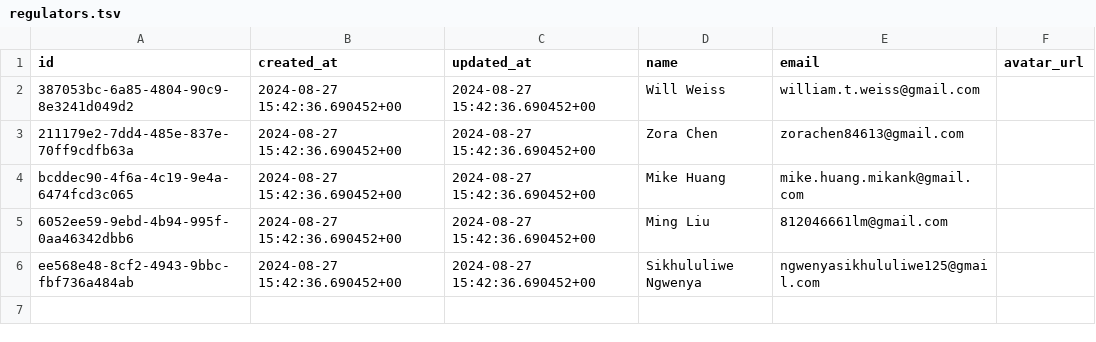
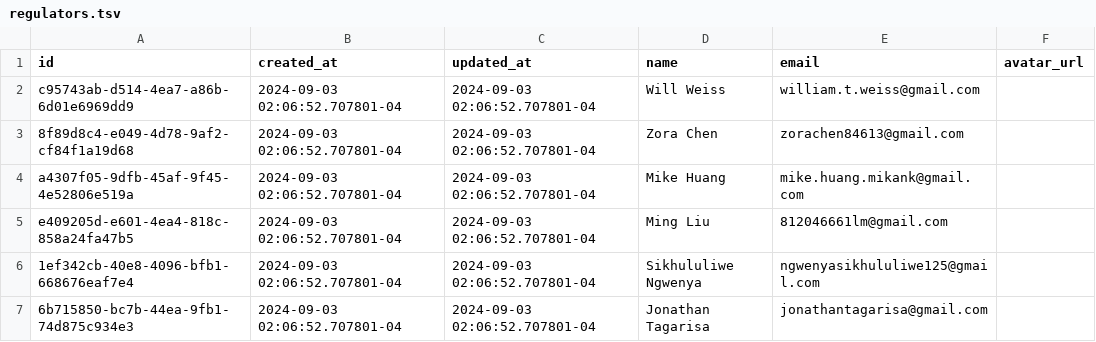
Before and after one commit to txandmj/virtual-hospitals-africa, a TSV file: db/seed/dumps/regulators.tsv, drawn as a sheet.

```diff
--- a/db/seed/dumps/regulators.tsv
+++ b/db/seed/dumps/regulators.tsv
@@ -1,6 +1,7 @@
 id	created_at	updated_at	name	email	avatar_url
-387053bc-6a85-4804-90c9-8e3241d049d2	2024-08-27 15:42:36.690452+00	2024-08-27 15:42:36.690452+00	Will Weiss	william.t.weiss@gmail.com	
-211179e2-7dd4-485e-837e-70ff9cdfb63a	2024-08-27 15:42:36.690452+00	2024-08-27 15:42:36.690452+00	Zora Chen	zorachen84613@gmail.com	
-bcddec90-4f6a-4c19-9e4a-6474fcd3c065	2024-08-27 15:42:36.690452+00	2024-08-27 15:42:36.690452+00	Mike Huang	mike.huang.mikank@gmail.com	
-6052ee59-9ebd-4b94-995f-0aa46342dbb6	2024-08-27 15:42:36.690452+00	2024-08-27 15:42:36.690452+00	Ming Liu	812046661lm@gmail.com	
-ee568e48-8cf2-4943-9bbc-fbf736a484ab	2024-08-27 15:42:36.690452+00	2024-08-27 15:42:36.690452+00	Sikhululiwe Ngwenya	ngwenyasikhululiwe125@gmail.com	
+c95743ab-d514-4ea7-a86b-6d01e6969dd9	2024-09-03 02:06:52.707801-04	2024-09-03 02:06:52.707801-04	Will Weiss	william.t.weiss@gmail.com	
+8f89d8c4-e049-4d78-9af2-cf84f1a19d68	2024-09-03 02:06:52.707801-04	2024-09-03 02:06:52.707801-04	Zora Chen	zorachen84613@gmail.com	
+a4307f05-9dfb-45af-9f45-4e52806e519a	2024-09-03 02:06:52.707801-04	2024-09-03 02:06:52.707801-04	Mike Huang	mike.huang.mikank@gmail.com	
+e409205d-e601-4ea4-818c-858a24fa47b5	2024-09-03 02:06:52.707801-04	2024-09-03 02:06:52.707801-04	Ming Liu	812046661lm@gmail.com	
+1ef342cb-40e8-4096-bfb1-668676eaf7e4	2024-09-03 02:06:52.707801-04	2024-09-03 02:06:52.707801-04	Sikhululiwe Ngwenya	ngwenyasikhululiwe125@gmail.com	
+6b715850-bc7b-44ea-9fb1-74d875c934e3	2024-09-03 02:06:52.707801-04	2024-09-03 02:06:52.707801-04	Jonathan Tagarisa	jonathantagarisa@gmail.com	
```
Also changed, not shown: db/seed/dumps/health_worker_invitees.tsv, 2 other files.
